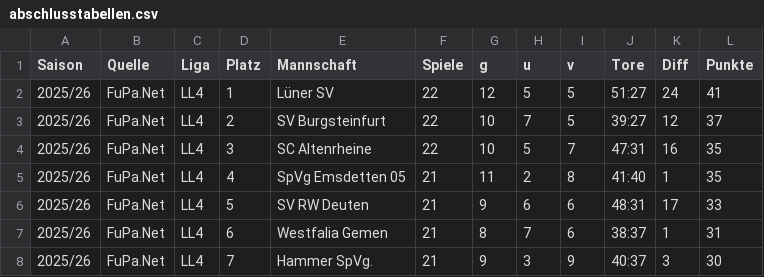
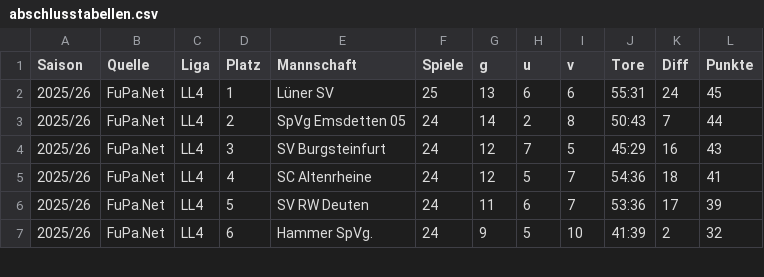
Before and after one commit to KalleHeuwes/ledwand-backend, a CSV file: src/main/resources/historie/abschlusstabellen.csv, drawn as a sheet; only a part is shown; removed rows and columns are numbered as before the commit, all else as after; the diff covers the shown part only; the diff names each change by its address in the sheet, - before the commit and + after, or states it on an @@ line.

```diff
--- a/src/main/resources/historie/abschlusstabellen.csv
+++ b/src/main/resources/historie/abschlusstabellen.csv
-F2 (Spiele): 22
+F2 (Spiele): 25
-G2 (g): 12
+G2 (g): 13
-H2 (u): 5
+H2 (u): 6
-I2 (v): 5
+I2 (v): 6
-J2 (Tore): 51:27
+J2 (Tore): 55:31
-L2 (Punkte): 41
+L2 (Punkte): 45
+row 3: 2025/26 | FuPa.Net | LL4 | 2 | SpVg Emsdetten 05 | 24 | 14 | 2 | 8 | 50:43 | 7 | 44
-D4 (Platz): 2
+D4 (Platz): 3
-F4:F5 (Spiele): 22
+F4:F5 (Spiele): 24
-G4:G5 (g): 10
+G4:G5 (g): 12
-J4 (Tore): 39:27
+J4 (Tore): 45:29
-K4 (Diff): 12
+K4 (Diff): 16
-L4 (Punkte): 37
+L4 (Punkte): 43
-D5 (Platz): 3
+D5 (Platz): 4
-J5 (Tore): 47:31
+J5 (Tore): 54:36
-K5 (Diff): 16
+K5 (Diff): 18
-L5 (Punkte): 35
+L5 (Punkte): 41
-row 5: 2025/26 | FuPa.Net | LL4 | 4 | SpVg Emsdetten 05 | 21 | 11 | 2 | 8 | 41:40 | 1 | 35
-F6 (Spiele): 21
+F6 (Spiele): 24
-G6 (g): 9
+G6 (g): 11
-I6 (v): 6
+I6 (v): 7
-J6 (Tore): 48:31
+J6 (Tore): 53:36
-L6 (Punkte): 33
+L6 (Punkte): 39
-row 7: 2025/26 | FuPa.Net | LL4 | 6 | Westfalia Gemen | 21 | 8 | 7 | 6 | 38:37 | 1 | 31
-D7 (Platz): 7
+D7 (Platz): 6
-F7 (Spiele): 21
+F7 (Spiele): 24
-H7 (u): 3
+H7 (u): 5
-I7 (v): 9
+I7 (v): 10
-J7 (Tore): 40:37
+J7 (Tore): 41:39
-K7 (Diff): 3
+K7 (Diff): 2
-L7 (Punkte): 30
+L7 (Punkte): 32
```
Also changed, not shown: 1 added row and 55 edited cells elsewhere in this file, src/main/resources/historie/einsatzzeiten.csv, src/main/resources/historie/spieltage.csv, 1 other file.
